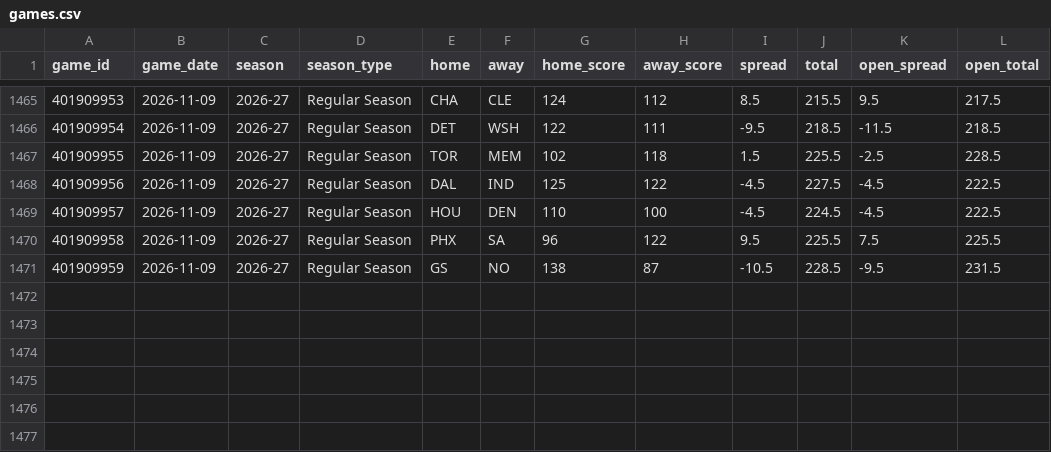
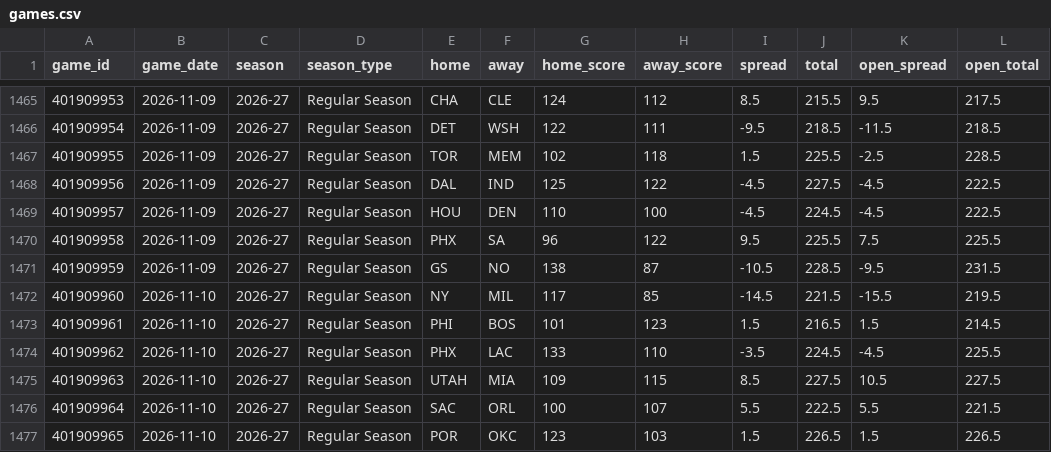
Before and after one commit to Sleepyad/nba-edge, a CSV file: data/games.csv, drawn as a sheet; only a part is shown, gaps mark what is left out; the diff names each change by its address in the sheet, - before the commit and + after, or states it on an @@ line.

```diff
--- a/data/games.csv
+++ b/data/games.csv
+row 1472: 401909960 | 2026-11-10 | 2026-27 | Regular Season | NY | MIL | 117 | 85 | -14.5 | 221.5 | -15.5 | 219.5
+row 1473: 401909961 | 2026-11-10 | 2026-27 | Regular Season | PHI | BOS | 101 | 123 | 1.5 | 216.5 | 1.5 | 214.5
+row 1474: 401909962 | 2026-11-10 | 2026-27 | Regular Season | PHX | LAC | 133 | 110 | -3.5 | 224.5 | -4.5 | 225.5
+row 1475: 401909963 | 2026-11-10 | 2026-27 | Regular Season | UTAH | MIA | 109 | 115 | 8.5 | 227.5 | 10.5 | 227.5
+row 1476: 401909964 | 2026-11-10 | 2026-27 | Regular Season | SAC | ORL | 100 | 107 | 5.5 | 222.5 | 5.5 | 221.5
+row 1477: 401909965 | 2026-11-10 | 2026-27 | Regular Season | POR | OKC | 123 | 103 | 1.5 | 226.5 | 1.5 | 226.5
```
Also changed, not shown: data/lines.csv, data/paper_bets.csv, 7 other files.
